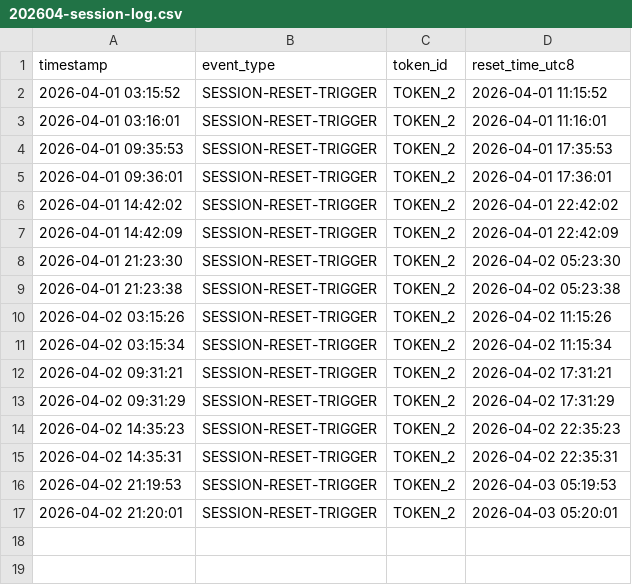
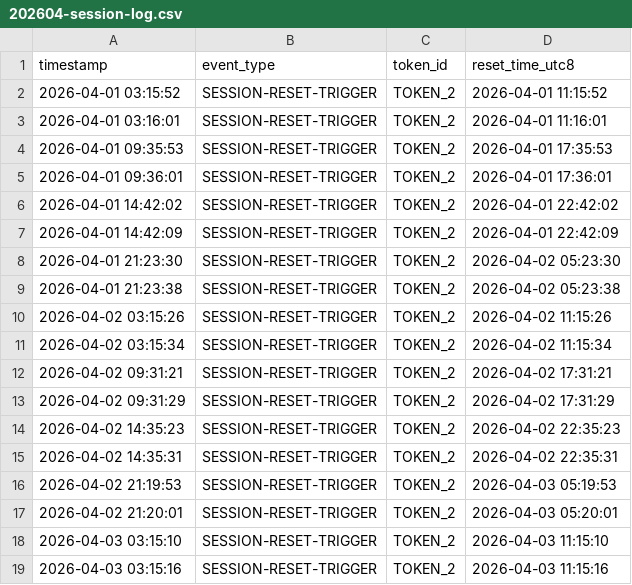
Before and after one commit to andrewallen/claude-daily-check-in, a CSV file: logs/202604-session-log.csv, drawn as a sheet; the diff names each change by its address in the sheet, - before the commit and + after, or states it on an @@ line.

```diff
--- a/logs/202604-session-log.csv
+++ b/logs/202604-session-log.csv
+row 18: 2026-04-03 03:15:10 | SESSION-RESET-TRIGGER | TOKEN_2 | 2026-04-03 11:15:10
+row 19: 2026-04-03 03:15:16 | SESSION-RESET-TRIGGER | TOKEN_2 | 2026-04-03 11:15:16
```
